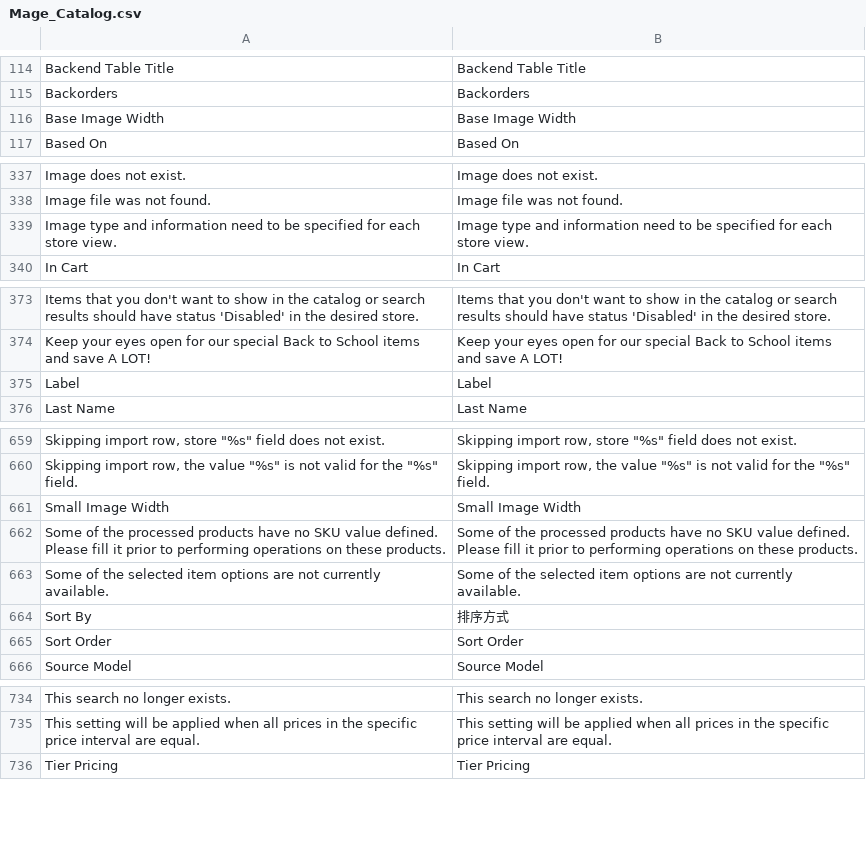
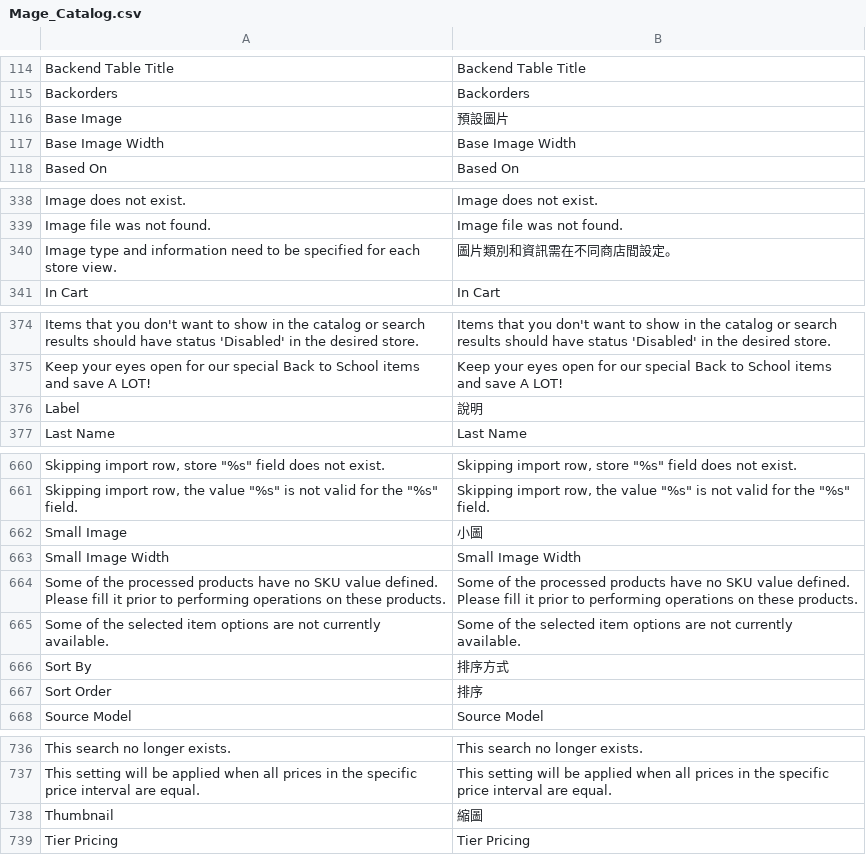
Before and after one commit to gamlinnia/tinyapple, a CSV file: app/locale/zh_TW/Mage_Catalog.csv, drawn as a sheet; only a part is shown, gaps mark what is left out; the diff covers the shown part only.

Commit message:
adminhtml translation

```diff
--- a/app/locale/zh_TW/Mage_Catalog.csv
+++ b/app/locale/zh_TW/Mage_Catalog.csv
@@ -115,2 +115,3 @@
 "Backorders","Backorders"
+"Base Image","預設圖片"
 "Base Image Width","Base Image Width"
@@ -338,3 +339,3 @@
 "Image file was not found.","Image file was not found."
-"Image type and information need to be specified for each store view.","Image type and information need to be specified for each store view."
+"Image type and information need to be specified for each store view.","圖片類別和資訊需在不同商店間設定。"
 "In Cart","In Cart"
@@ -374,3 +375,3 @@
 "Keep your eyes open for our special Back to School items and save A LOT!","Keep your eyes open for our special Back to School items and save A LOT!"
-"Label","Label"
+"Label","說明"
 "Last Name","Last Name"
@@ -660,2 +661,3 @@
 "Skipping import row, the value ""%s"" is not valid for the ""%s"" field.","Skipping import row, the value ""%s"" is not valid for the ""%s"" field."
+"Small Image","小圖"
 "Small Image Width","Small Image Width"
@@ -664,3 +666,3 @@
 "Sort By","排序方式"
-"Sort Order","Sort Order"
+"Sort Order","排序"
 "Source Model","Source Model"
@@ -735,2 +737,3 @@
 "This setting will be applied when all prices in the specific price interval are equal.","This setting will be applied when all prices in the specific price interval are equal."
+"Thumbnail","縮圖"
 "Tier Pricing","Tier Pricing"
```
Also changed, not shown: 1 edited cell elsewhere in this file.
